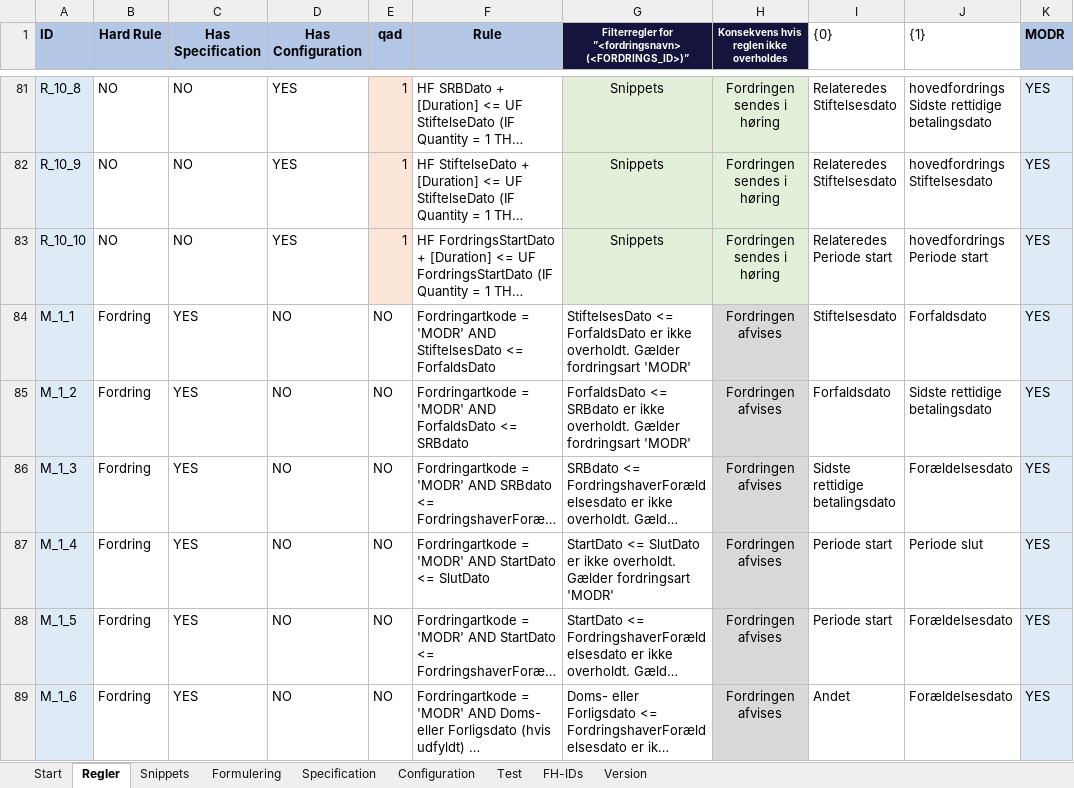
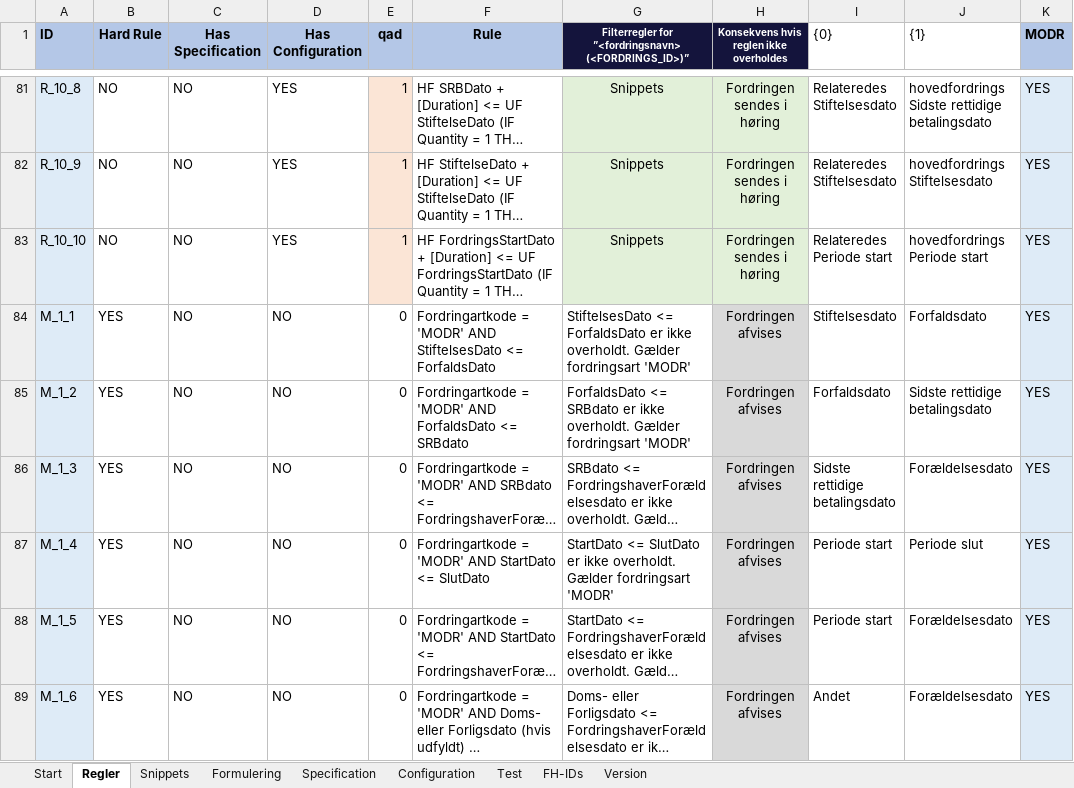
Before and after one commit to TJGP/ici-filter-setter, an Excel workbook: Filteropsætter - m R9.2 og R8.2.xlsm, sheet Regler, drawn as a sheet; only a part is shown, gaps mark what is left out; long unchanged cells end in …; values as stored, in another font and other column widths than the file's, no borders; the diff names each change by its address in the sheet, - before the commit and + after, or states it on an @@ line.

```diff
--- a/Filteropsætter - m R9.2 og R8.2.xlsm (sheet Regler)
+++ b/Filteropsætter - m R9.2 og R8.2.xlsm (sheet Regler)
-B84:B89 (Hard Rule): Fordring
+B84:B89 (Hard Rule): YES
-C84:C89 (Has Specification): YES
+C84:C89 (Has Specification): NO
-E84:E89 (qad): NO
+E84:E89 (qad): 0
```
Also changed, not shown: sheet FH-IDs, sheet Version, 1 other file.
